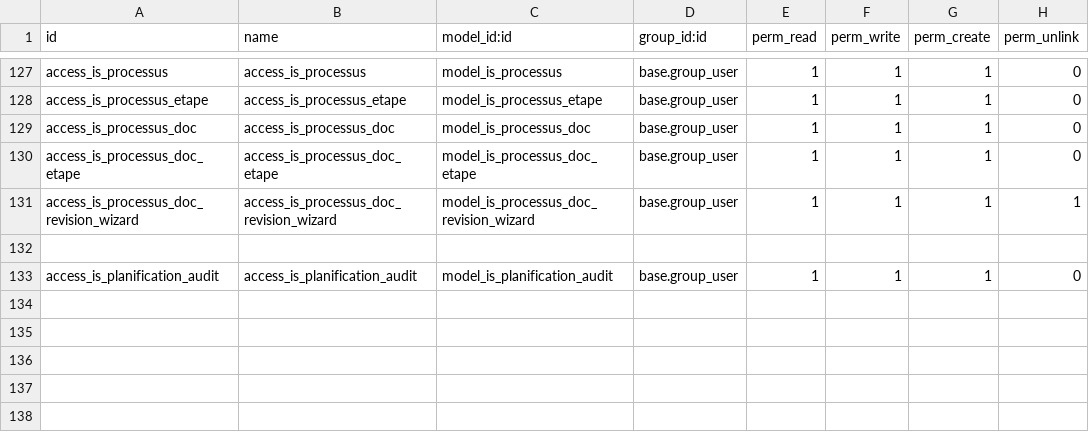
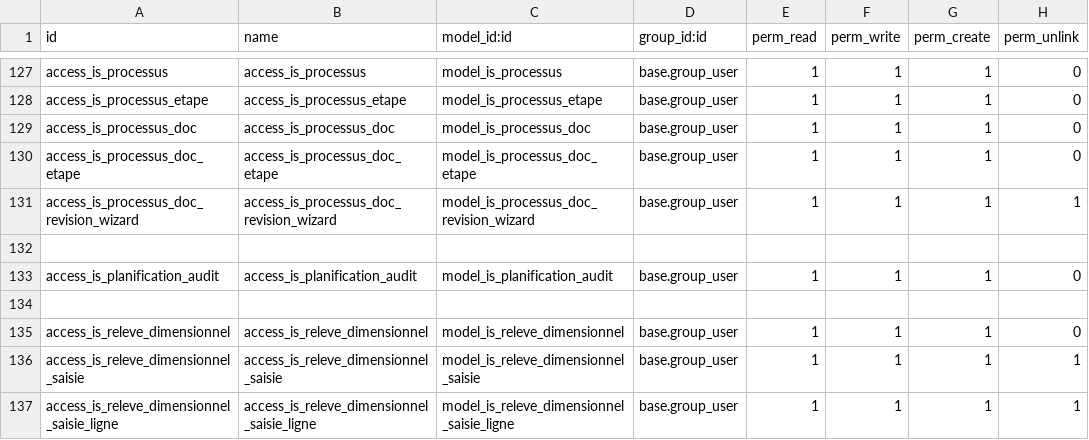
Before and after one commit to tonygalmiche/is_dynacase2odoo, a CSV file: security/ir.model.access.csv, drawn as a sheet; only a part is shown, gaps mark what is left out.

```diff
--- a/security/ir.model.access.csv
+++ b/security/ir.model.access.csv
@@ -133 +133,5 @@ access_is_processus_doc_revision_wizard,access_is_processus_doc_revision_wizard,
 access_is_planification_audit,access_is_planification_audit,model_is_planification_audit,base.group_user,1,1,1,0
+
+access_is_releve_dimensionnel,access_is_releve_dimensionnel,model_is_releve_dimensionnel,base.group_user,1,1,1,0
+access_is_releve_dimensionnel_saisie,access_is_releve_dimensionnel_saisie,model_is_releve_dimensionnel_saisie,base.group_user,1,1,1,1
+access_is_releve_dimensionnel_saisie_ligne,access_is_releve_dimensionnel_saisie_ligne,model_is_releve_dimensionnel_saisie_ligne,base.group_user,1,1,1,1
```
Also changed, not shown: 6 other files.
